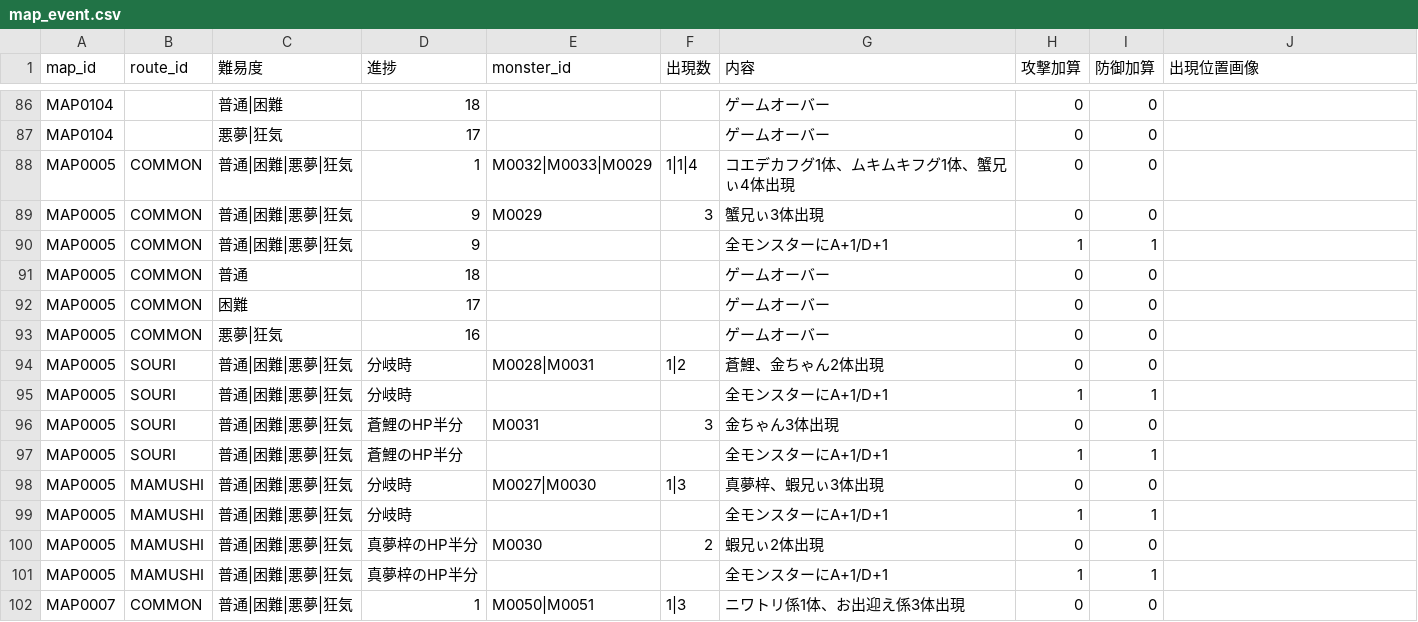
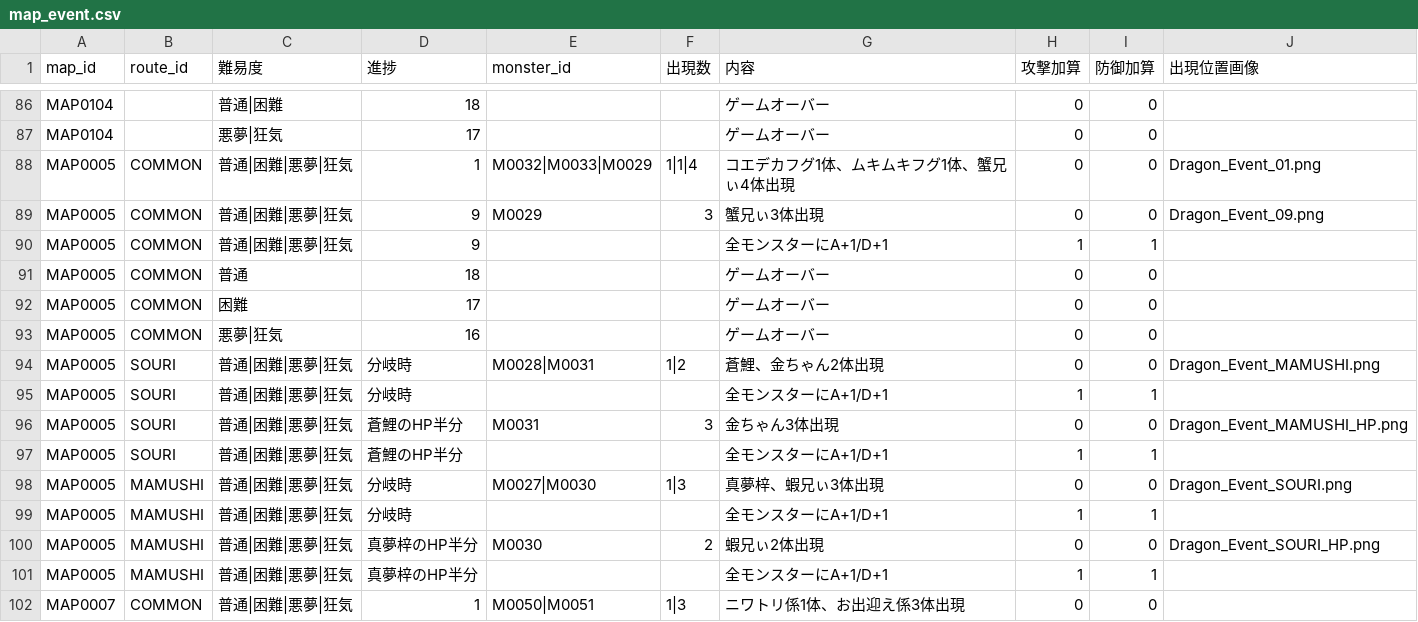
Before and after one commit to Kanoton/damage-calculator, a CSV file: csv/map_event.csv, drawn as a sheet; only a part is shown, gaps mark what is left out.

Commit message:
Update map_event.csv

```diff
--- a/csv/map_event.csv
+++ b/csv/map_event.csv
@@ -87,4 +87,4 @@ MAP0104,,普通|困難,18,,,ゲームオーバー,0,0,
 MAP0104,,悪夢|狂気,17,,,ゲームオーバー,0,0,
-MAP0005,COMMON,普通|困難|悪夢|狂気,1,M0032|M0033|M0029,1|1|4,コエデカフグ1体、ムキムキフグ1体、蟹兄ぃ4体出現,0,0,
-MAP0005,COMMON,普通|困難|悪夢|狂気,9,M0029,3,蟹兄ぃ3体出現,0,0,
+MAP0005,COMMON,普通|困難|悪夢|狂気,1,M0032|M0033|M0029,1|1|4,コエデカフグ1体、ムキムキフグ1体、蟹兄ぃ4体出現,0,0,Dragon_Event_01.png
+MAP0005,COMMON,普通|困難|悪夢|狂気,9,M0029,3,蟹兄ぃ3体出現,0,0,Dragon_Event_09.png
 MAP0005,COMMON,普通|困難|悪夢|狂気,9,,,全モンスターにA+1/D+1,1,1,
@@ -93,9 +93,9 @@ MAP0005,COMMON,困難,17,,,ゲームオーバー,0,0,
 MAP0005,COMMON,悪夢|狂気,16,,,ゲームオーバー,0,0,
-MAP0005,SOURI,普通|困難|悪夢|狂気,分岐時,M0028|M0031,1|2,蒼鯉、金ちゃん2体出現,0,0,
+MAP0005,SOURI,普通|困難|悪夢|狂気,分岐時,M0028|M0031,1|2,蒼鯉、金ちゃん2体出現,0,0,Dragon_Event_MAMUSHI.png
 MAP0005,SOURI,普通|困難|悪夢|狂気,分岐時,,,全モンスターにA+1/D+1,1,1,
-MAP0005,SOURI,普通|困難|悪夢|狂気,蒼鯉のHP半分,M0031,3,金ちゃん3体出現,0,0,
+MAP0005,SOURI,普通|困難|悪夢|狂気,蒼鯉のHP半分,M0031,3,金ちゃん3体出現,0,0,Dragon_Event_MAMUSHI_HP.png
 MAP0005,SOURI,普通|困難|悪夢|狂気,蒼鯉のHP半分,,,全モンスターにA+1/D+1,1,1,
-MAP0005,MAMUSHI,普通|困難|悪夢|狂気,分岐時,M0027|M0030,1|3,真夢梓、蝦兄ぃ3体出現,0,0,
+MAP0005,MAMUSHI,普通|困難|悪夢|狂気,分岐時,M0027|M0030,1|3,真夢梓、蝦兄ぃ3体出現,0,0,Dragon_Event_SOURI.png
 MAP0005,MAMUSHI,普通|困難|悪夢|狂気,分岐時,,,全モンスターにA+1/D+1,1,1,
-MAP0005,MAMUSHI,普通|困難|悪夢|狂気,真夢梓のHP半分,M0030,2,蝦兄ぃ2体出現,0,0,
+MAP0005,MAMUSHI,普通|困難|悪夢|狂気,真夢梓のHP半分,M0030,2,蝦兄ぃ2体出現,0,0,Dragon_Event_SOURI_HP.png
 MAP0005,MAMUSHI,普通|困難|悪夢|狂気,真夢梓のHP半分,,,全モンスターにA+1/D+1,1,1,
```
